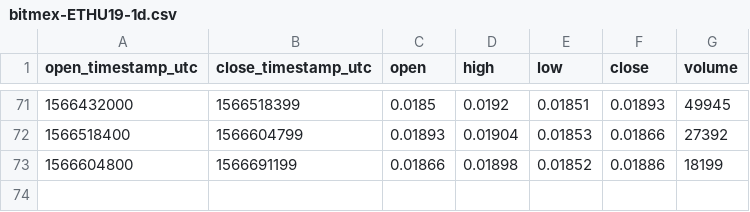
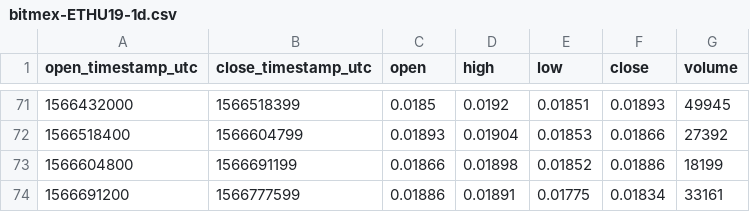
Before and after one commit to cryptobigbro/bitmex-ETHU19, a CSV file: bitmex-ETHU19-1d.csv, drawn as a sheet; only a part is shown, gaps mark what is left out; the diff names each change by its address in the sheet, - before the commit and + after, or states it on an @@ line.

```diff
--- a/bitmex-ETHU19-1d.csv
+++ b/bitmex-ETHU19-1d.csv
+row 74: 1566691200 | 1566777599 | 0.01886 | 0.01891 | 0.01775 | 0.01834 | 33161
```
Also changed, not shown: bitmex-ETHU19-1h.csv.
